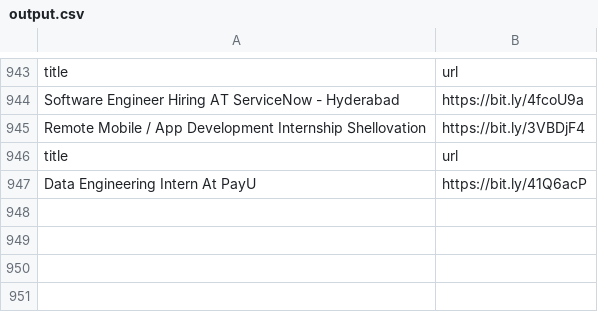
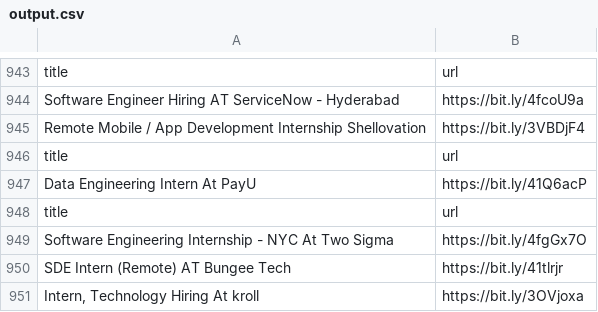
Before and after one commit to AbyvargheseMandapathel/job_updates_bot, a CSV file: output.csv, drawn as a sheet; only a part is shown, gaps mark what is left out; the diff names each change by its address in the sheet, - before the commit and + after, or states it on an @@ line.

Commit message:
Update output.csv - 2024-12-14 15:34:34

```diff
--- a/output.csv
+++ b/output.csv
+row 948: title | url
+row 949: Software Engineering Internship - NYC At Two Sigma | https://bit.ly/4fgGx7O
+row 950: SDE Intern (Remote) AT Bungee Tech | https://bit.ly/41tlrjr
+row 951: Intern, Technology Hiring At kroll | https://bit.ly/3OVjoxa
```
